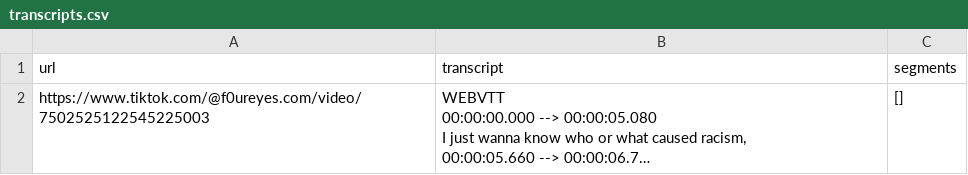
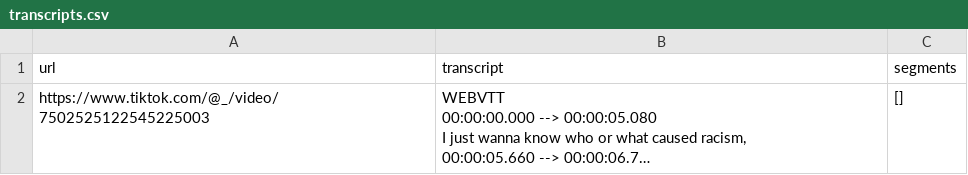
Before and after one commit to uchicago-dss/w26-misinformation-and-ai, a CSV file: transcripts.csv, drawn as a sheet; long unchanged cells end in …; the diff names each change by its address in the sheet, - before the commit and + after, or states it on an @@ line.

```diff
--- a/transcripts.csv
+++ b/transcripts.csv
-A2 (url): https://www.tiktok.com/@f0ureyes.com/video/7502525122545225003
+A2 (url): https://www.tiktok.com/@_/video/7502525122545225003
```
Also changed, not shown: 1 other file.
